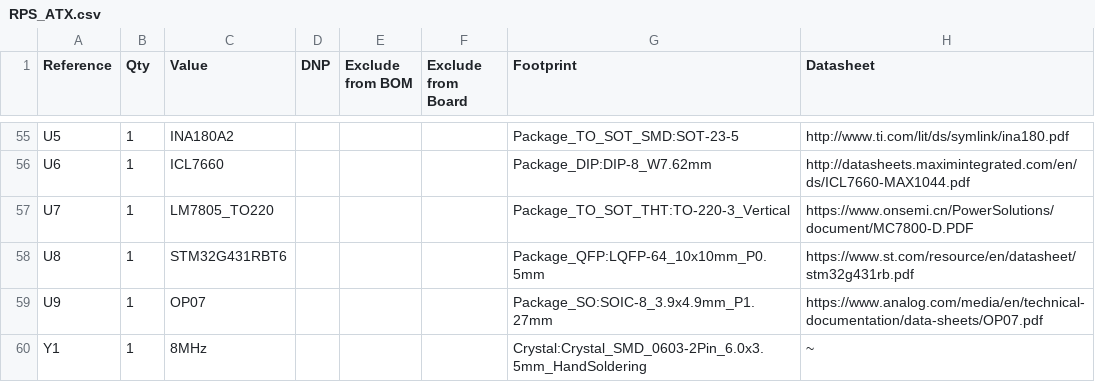
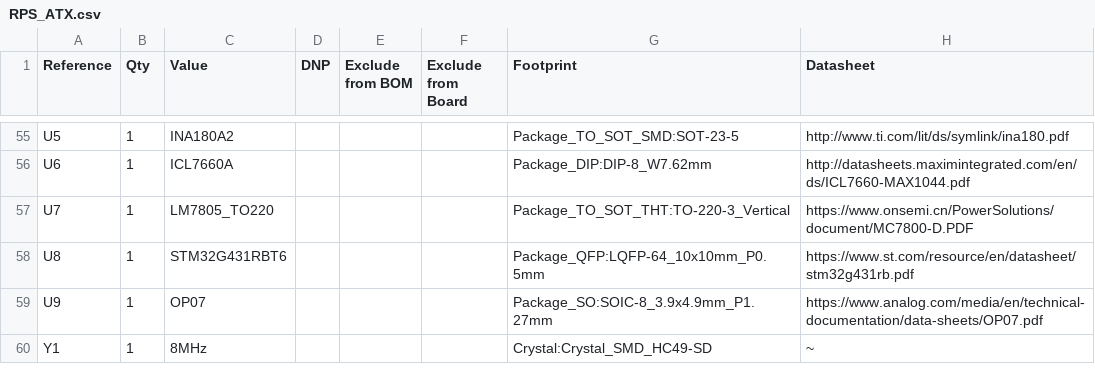
Before and after one commit to Aborav/PCB_RPS, a CSV file: RPS_ATX.csv, drawn as a sheet; only a part is shown, gaps mark what is left out; the diff covers the shown part only.

```diff
--- a/RPS_ATX.csv
+++ b/RPS_ATX.csv
@@ -56 +56 @@ U5,1,INA180A2,,,,Package_TO_SOT_SMD:SOT-23-5,http://www.ti.com/lit/ds/symlink/in
-U6,1,ICL7660,,,,Package_DIP:DIP-8_W7.62mm,http://datasheets.maximintegrated.com/en/ds/ICL7660-MAX1044.pdf
+"U6","1","ICL7660A","","","","Package_DIP:DIP-8_W7.62mm","http://datasheets.maximintegrated.com/en/ds/ICL7660-MAX1044.pdf"
@@ -60 +60 @@ U9,1,OP07,,,,Package_SO:SOIC-8_3.9x4.9mm_P1.27mm,https://www.analog.com/media/en
-Y1,1,8MHz,,,,Crystal:Crystal_SMD_0603-2Pin_6.0x3.5mm_HandSoldering,~
+"Y1","1","8MHz","","","","Crystal:Crystal_SMD_HC49-SD","~"
```
Also changed, not shown: 5 added rows, 5 removed rows and 40 edited cells elsewhere in this file, 6 other files.
